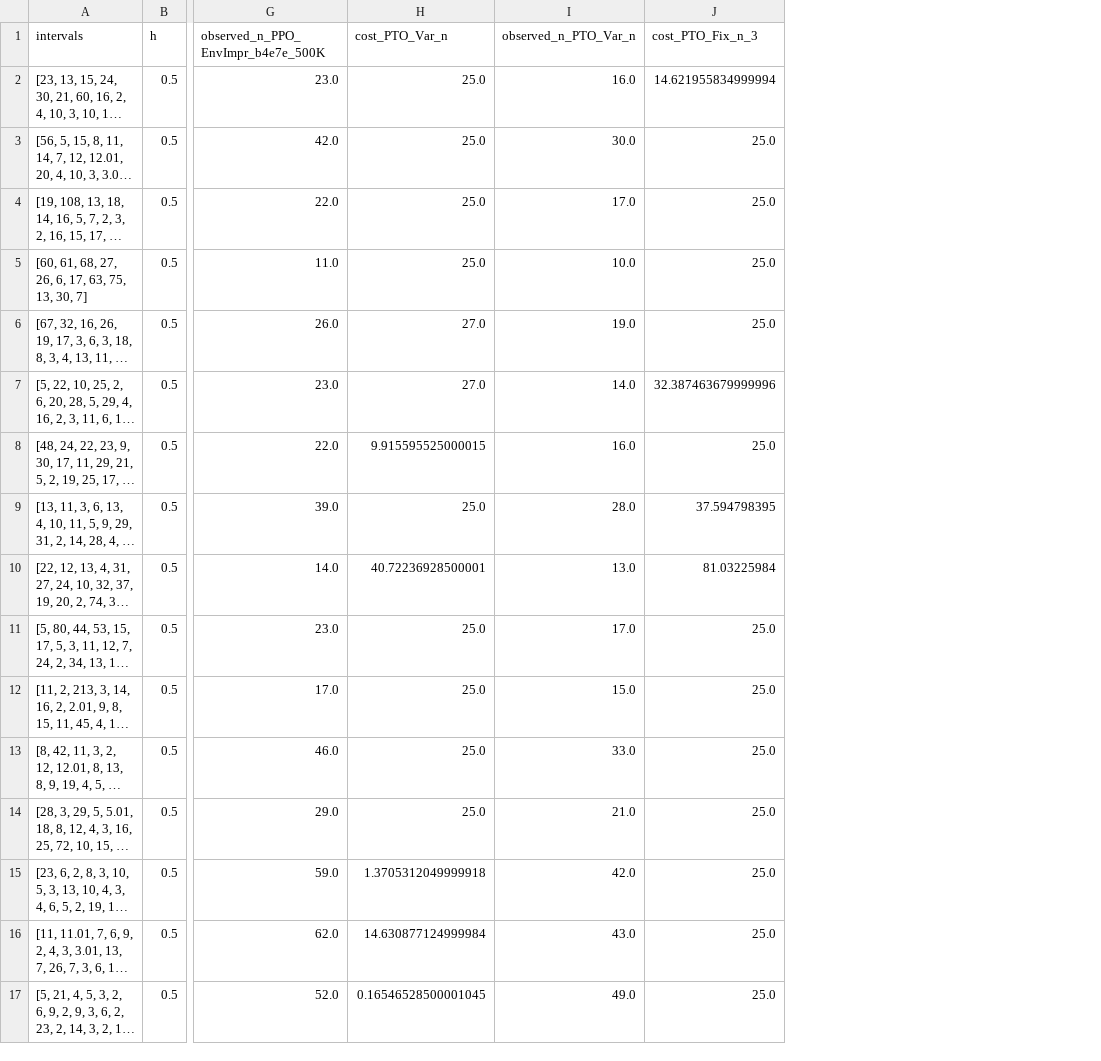
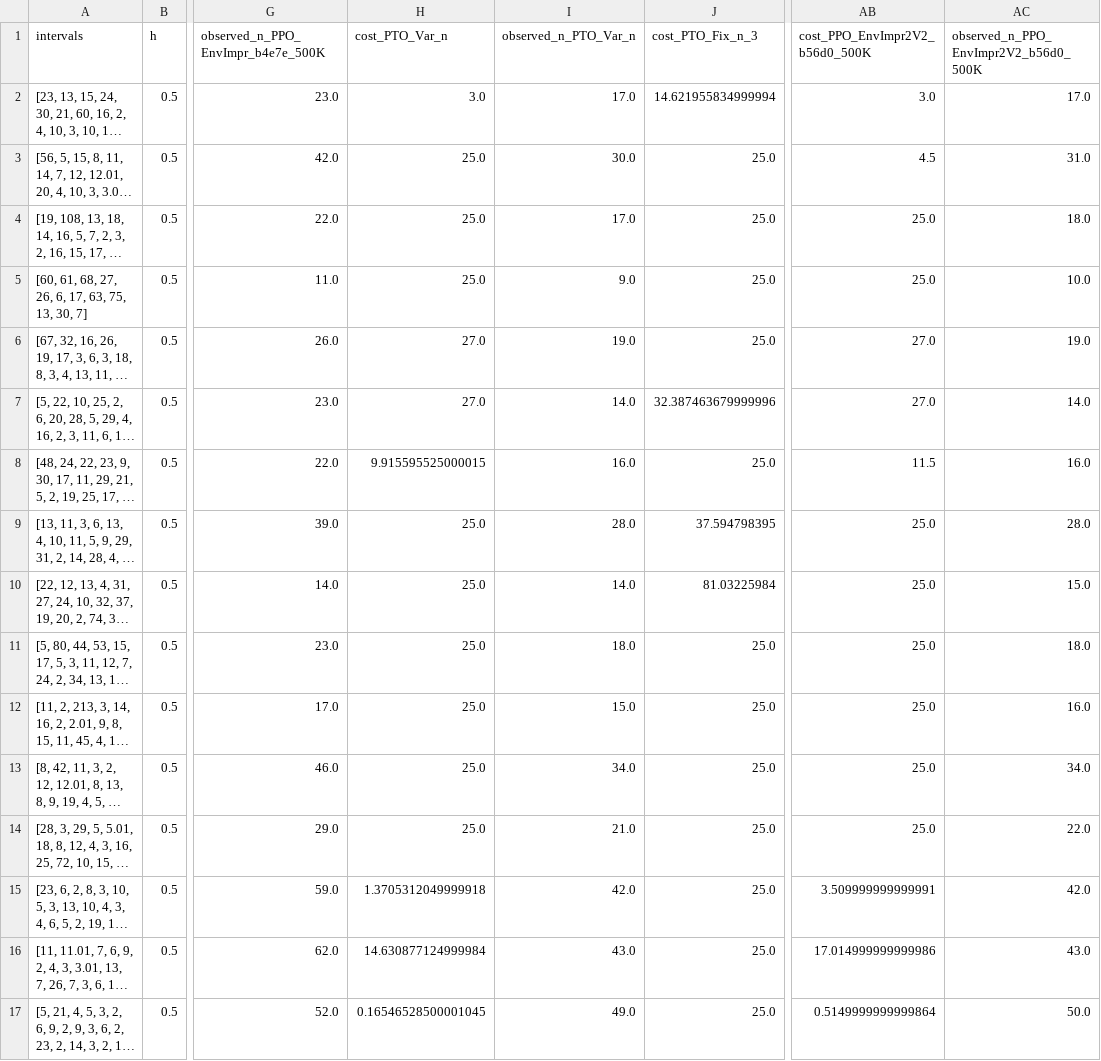
Before and after one commit to pksp99/when_to_leave, a CSV file: data/non_gamma_bicyle_test/bicycle_data.csv, drawn as a sheet; only a part is shown, gaps mark what is left out; long unchanged cells end in …; the diff covers the shown part only; the diff names each change by its address in the sheet, - before the commit and + after, or states it on an @@ line.

Commit message:
data

```diff
--- a/data/non_gamma_bicyle_test/bicycle_data.csv
+++ b/data/non_gamma_bicyle_test/bicycle_data.csv
+column AB (cost_PPO_EnvImpr2V2_b56d0_500K), rows 2-17: 3.0 | 4.5 | 25.0 | 25.0 | 27.0 | 27.0 | 11.5 | 25.0 | 25.0 | 25.0 | 25.0 | 25.0 | 25.0 | 3.509999999999991 | 17.014999999999986 | 0.5149999999999864
+column AC, rows 1-17: observed_n_PPO_EnvImpr2V2_b56d0_500K | 17.0 | 31.0 | 18.0 | 10.0 | 19.0 | 14.0 | 16.0 | 28.0 | 15.0 | 18.0 | 16.0 | 34.0 | 22.0 | 42.0 | 43.0 | 50.0
-H2 (cost_PTO_Var_n): 25.0
+H2 (cost_PTO_Var_n): 3.0
-I2 (observed_n_PTO_Var_n): 16.0
+I2 (observed_n_PTO_Var_n): 17.0
-I5 (observed_n_PTO_Var_n): 10.0
+I5 (observed_n_PTO_Var_n): 9.0
-H10 (cost_PTO_Var_n): 40.72236928500001
+H10 (cost_PTO_Var_n): 25.0
-I10 (observed_n_PTO_Var_n): 13.0
+I10 (observed_n_PTO_Var_n): 14.0
-I11 (observed_n_PTO_Var_n): 17.0
+I11 (observed_n_PTO_Var_n): 18.0
-I13 (observed_n_PTO_Var_n): 33.0
+I13 (observed_n_PTO_Var_n): 34.0
```
Also changed, not shown: 68 edited cells elsewhere in this file, 3 other files.
